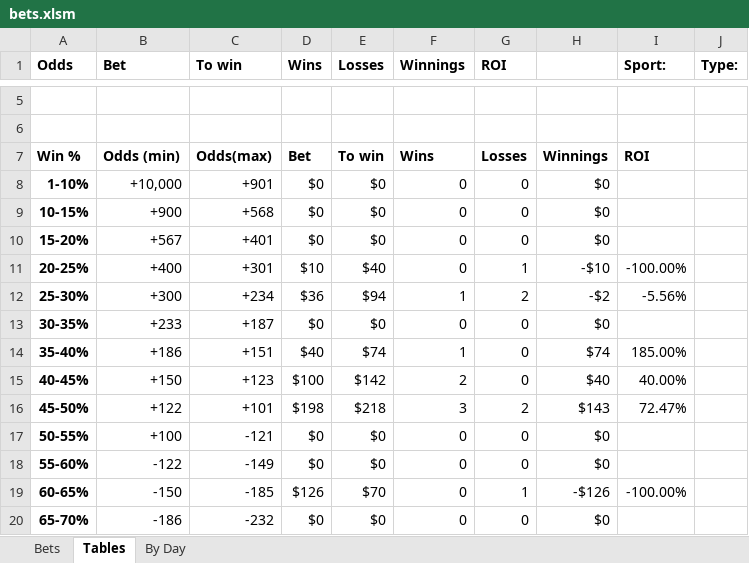
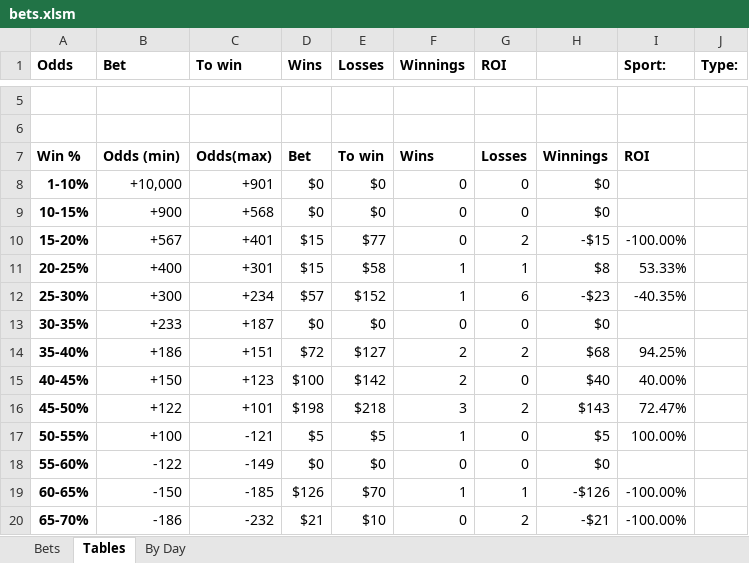
Before and after one commit to JoshSelby/MMAscraper, an Excel workbook: bets.xlsm, sheet Tables, drawn as a sheet; only a part is shown, gaps mark what is left out; values as stored, in another font and other column widths than the file's, no borders; conditional formats not drawn; the diff covers the shown part only; the diff names each change by its address in the sheet, - before the commit and + after, or states it on an @@ line.

```diff
--- a/bets.xlsm (sheet Tables)
+++ b/bets.xlsm (sheet Tables)
-D10 (Wins): $0
+D10 (Wins): $15
-E10 (Losses): $0
+E10 (Losses): $77
-G10 (ROI): 0
+G10 (ROI): 2
-H10: $0
+H10: -$15
-I10 (Sport:): (empty)
+I10 (Sport:): -100.00%
-D11 (Wins): $10
+D11 (Wins): $15
-E11 (Losses): $40
+E11 (Losses): $58
-F11 (Winnings): 0
+F11 (Winnings): 1
-H11: -$10
+H11: $8
-I11 (Sport:): -100.00%
+I11 (Sport:): 53.33%
-D12 (Wins): $36
+D12 (Wins): $57
-E12 (Losses): $94
+E12 (Losses): $152
-G12 (ROI): 2
+G12 (ROI): 6
-H12: -$2
+H12: -$23
-I12 (Sport:): -5.56%
+I12 (Sport:): -40.35%
-D14 (Wins): $40
+D14 (Wins): $72
-E14 (Losses): $74
+E14 (Losses): $127
-F14 (Winnings): 1
+F14 (Winnings): 2
-G14 (ROI): 0
+G14 (ROI): 2
-H14: $74
+H14: $68
-I14 (Sport:): 185.00%
+I14 (Sport:): 94.25%
-D17 (Wins): $0
+D17 (Wins): $5
-E17 (Losses): $0
+E17 (Losses): $5
-F17 (Winnings): 0
+F17 (Winnings): 1
-H17: $0
+H17: $5
-I17 (Sport:): (empty)
+I17 (Sport:): 100.00%
-F19 (Winnings): 0
+F19 (Winnings): 1
-D20 (Wins): $0
+D20 (Wins): $21
-E20 (Losses): $0
+E20 (Losses): $10
-G20 (ROI): 0
+G20 (ROI): 2
-H20: $0
+H20: -$21
-I20 (Sport:): (empty)
+I20 (Sport:): -100.00%
```
Also changed, not shown: 26 edited cells elsewhere in this sheet, sheet Bets, sheet By Day, formulas that keep their value, hidden cells, charts or pictures, 14 other files.
